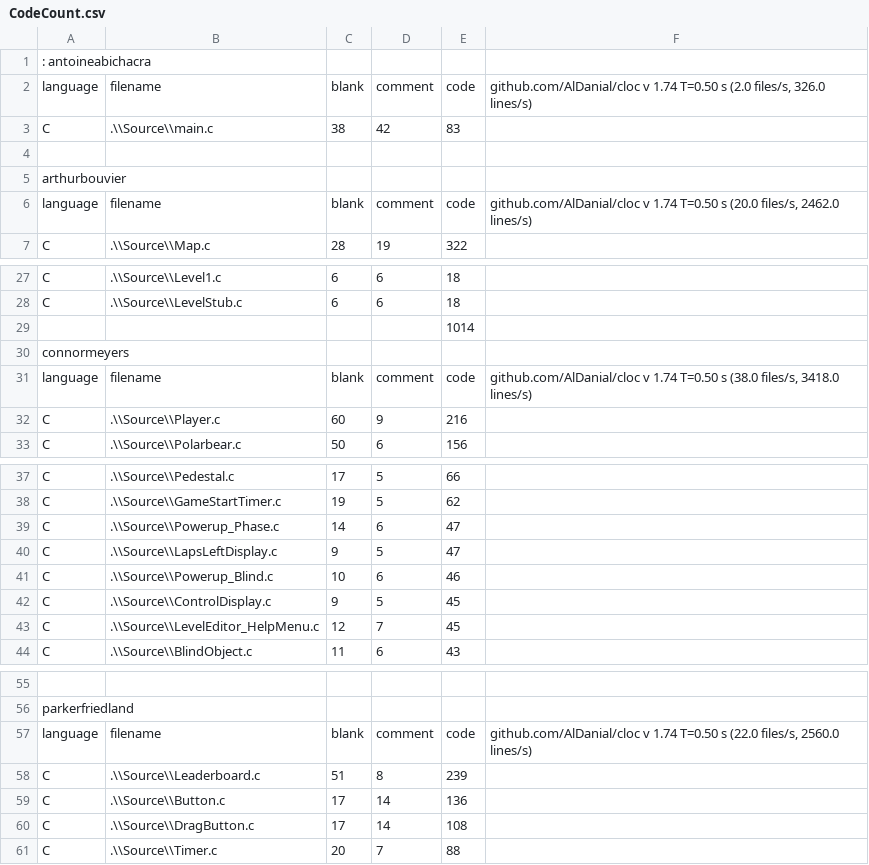
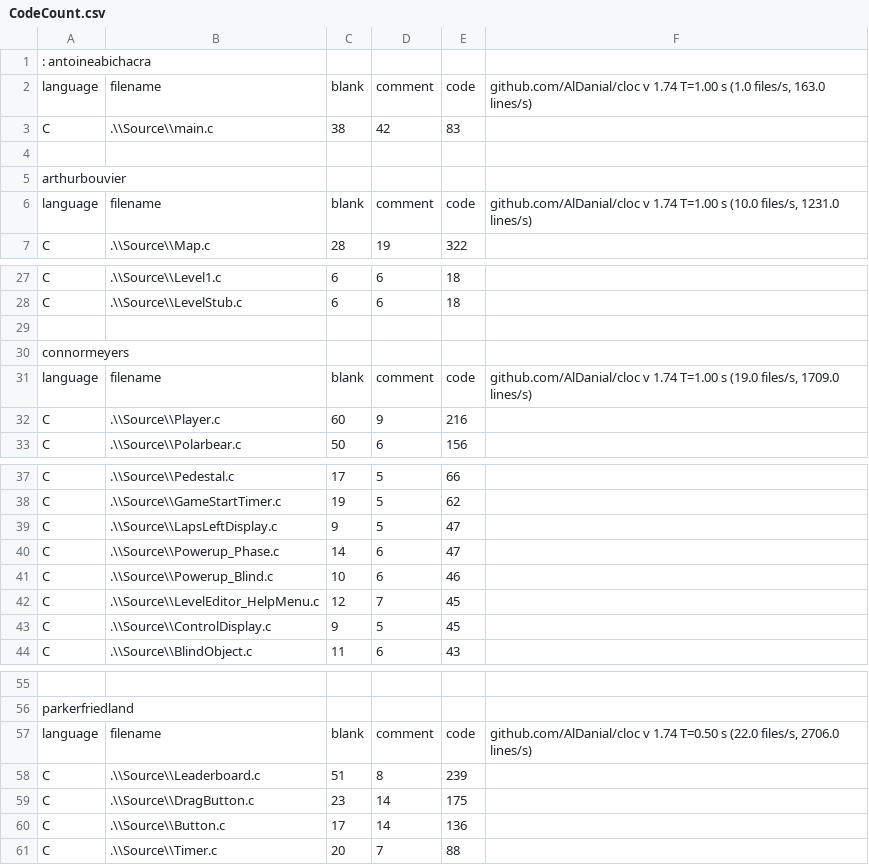
Before and after one commit to Saftur/digipengs, a CSV file: CodeCount.csv, drawn as a sheet; only a part is shown, gaps mark what is left out; removed rows and columns are numbered as before the commit, all else as after; the diff covers the shown part only; the diff names each change by its address in the sheet, - before the commit and + after, or states it on an @@ line.

Commit message:
Finished Growing Buttons

```diff
--- a/CodeCount.csv
+++ b/CodeCount.csv
-F2: …v 1.74 T=0.50 s (2.0 files/s, 326.0 lines/s)
+F2: …v 1.74 T=1.00 s (1.0 files/s, 163.0 lines/s)
-F6: …v 1.74 T=0.50 s (20.0 files/s, 2462.0 lines/s)
+F6: …v 1.74 T=1.00 s (10.0 files/s, 1231.0 lines/s)
-E29: 1014
+E29: (empty)
-F31: …v 1.74 T=0.50 s (38.0 files/s, 3418.0 lines/s)
+F31: …v 1.74 T=1.00 s (19.0 files/s, 1709.0 lines/s)
@@ row 40 moved to row 39: C @@
@@ row 43 moved to row 42: C @@
-F57: …(22.0 files/s, 2560.0 lines/s)
+F57: …(22.0 files/s, 2706.0 lines/s)
+row 59: C | .\\Source\\DragButton.c | 23 | 14 | 175
-row 60: C | .\\Source\\DragButton.c | 17 | 14 | 108
```
Also changed, not shown: 1 edited cell elsewhere in this file, 3 other files.
